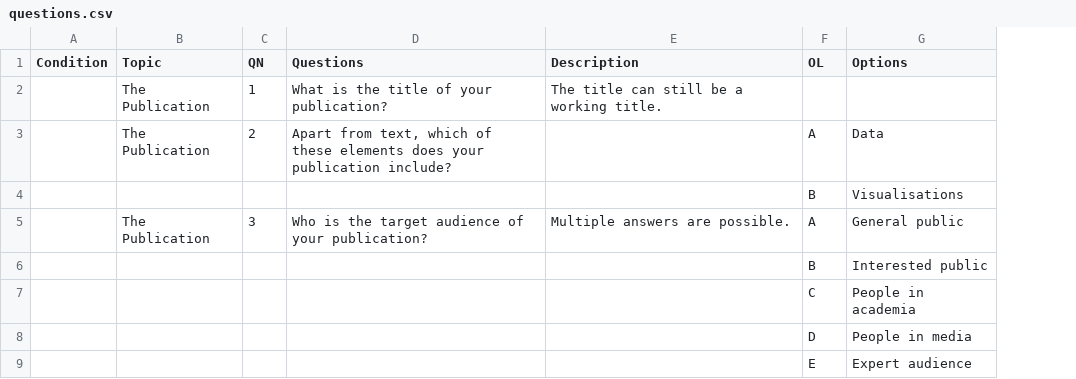
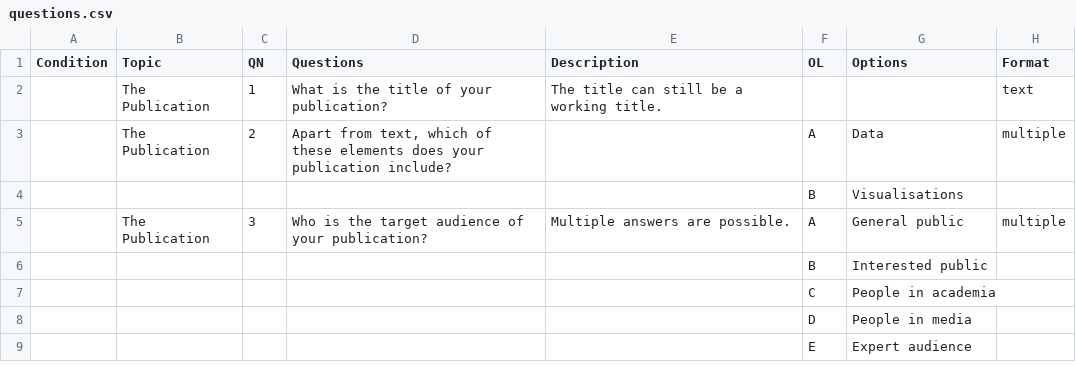
Before and after one commit to adi-cam/eu-pubwiz, a CSV file: questions.csv, drawn as a sheet; only a part is shown; the diff names each change by its address in the sheet, - before the commit and + after, or states it on an @@ line.

Commit message:
uploaded questions csv with question format column

```diff
--- a/questions.csv
+++ b/questions.csv
+column H (Format), rows 2-5: text | multiple |  | multiple
```
